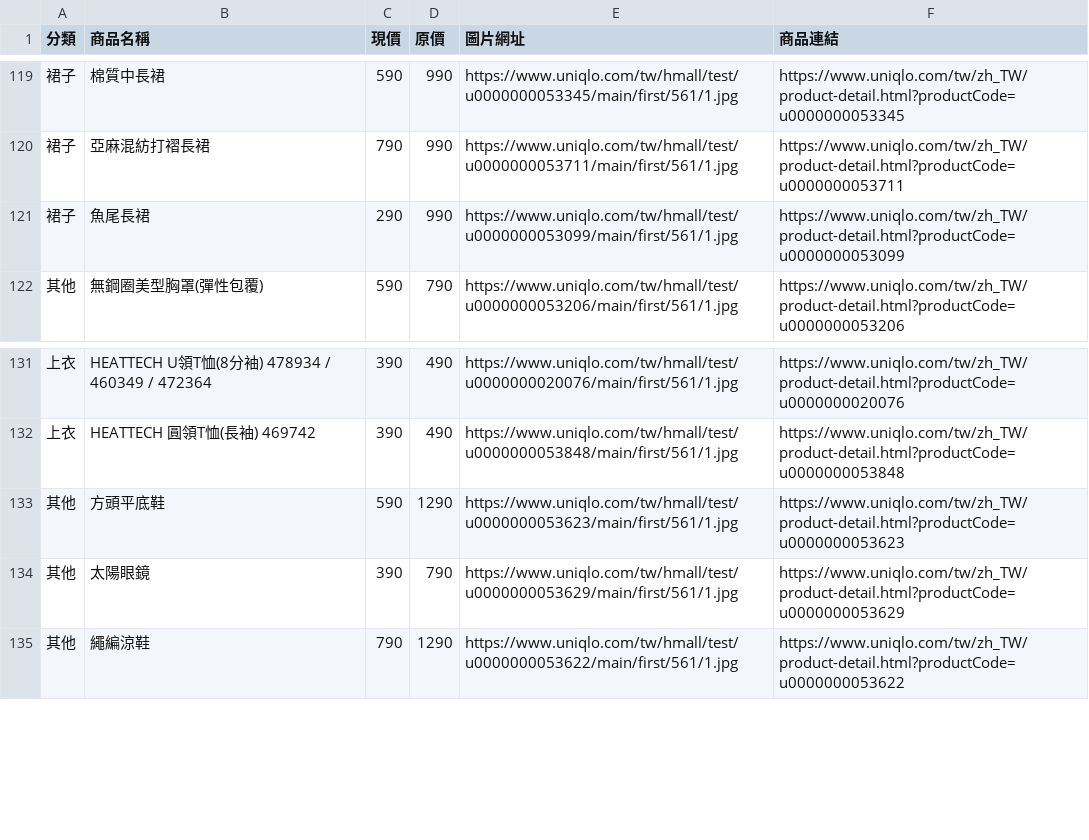
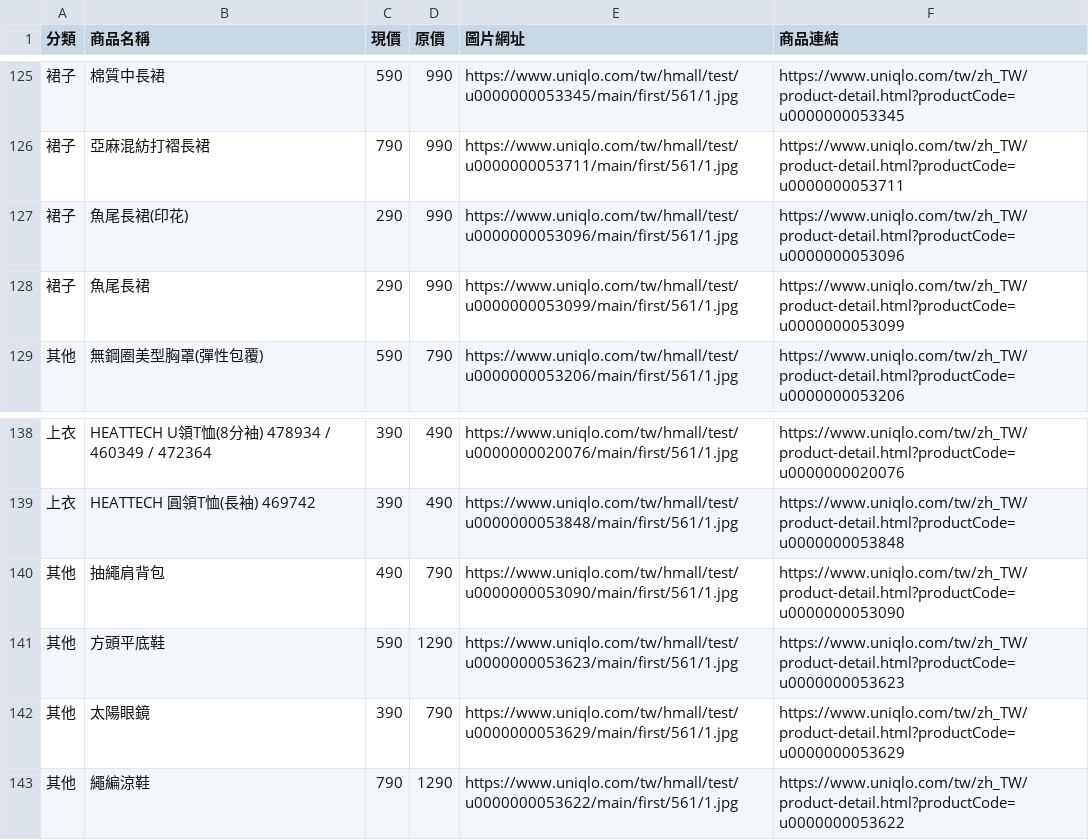
Before and after one commit to mooder16/on-sell-tracker, a CSV file: daily_deals.csv, drawn as a sheet; only a part is shown, gaps mark what is left out; the diff covers the shown part only.

```diff
--- a/daily_deals.csv
+++ b/daily_deals.csv
@@ -120,2 +126,3 @@
 裙子,亞麻混紡打褶長裙,790,990,https://www.uniqlo.com/tw/hmall/test/u0000000053711/main/first/561/1.jpg,https://www.uniqlo.com/tw/zh_TW/product-detail.html?productCode=u0000000053711
+裙子,魚尾長裙(印花),290,990,https://www.uniqlo.com/tw/hmall/test/u0000000053096/main/first/561/1.jpg,https://www.uniqlo.com/tw/zh_TW/product-detail.html?productCode=u0000000053096
 裙子,魚尾長裙,290,990,https://www.uniqlo.com/tw/hmall/test/u0000000053099/main/first/561/1.jpg,https://www.uniqlo.com/tw/zh_TW/product-detail.html?productCode=u0000000053099
@@ -132,2 +139,3 @@
 上衣,HEATTECH 圓領T恤(長袖) 469742,390,490,https://www.uniqlo.com/tw/hmall/test/u0000000053848/main/first/561/1.jpg,https://www.uniqlo.com/tw/zh_TW/product-detail.html?productCode=u0000000053848
+其他,抽繩肩背包,490,790,https://www.uniqlo.com/tw/hmall/test/u0000000053090/main/first/561/1.jpg,https://www.uniqlo.com/tw/zh_TW/product-detail.html?productCode=u0000000053090
 其他,方頭平底鞋,590,1290,https://www.uniqlo.com/tw/hmall/test/u0000000053623/main/first/561/1.jpg,https://www.uniqlo.com/tw/zh_TW/product-detail.html?productCode=u0000000053623
```
Also changed, not shown: 7 added rows and 1 removed row elsewhere in this file, 5 other files.
